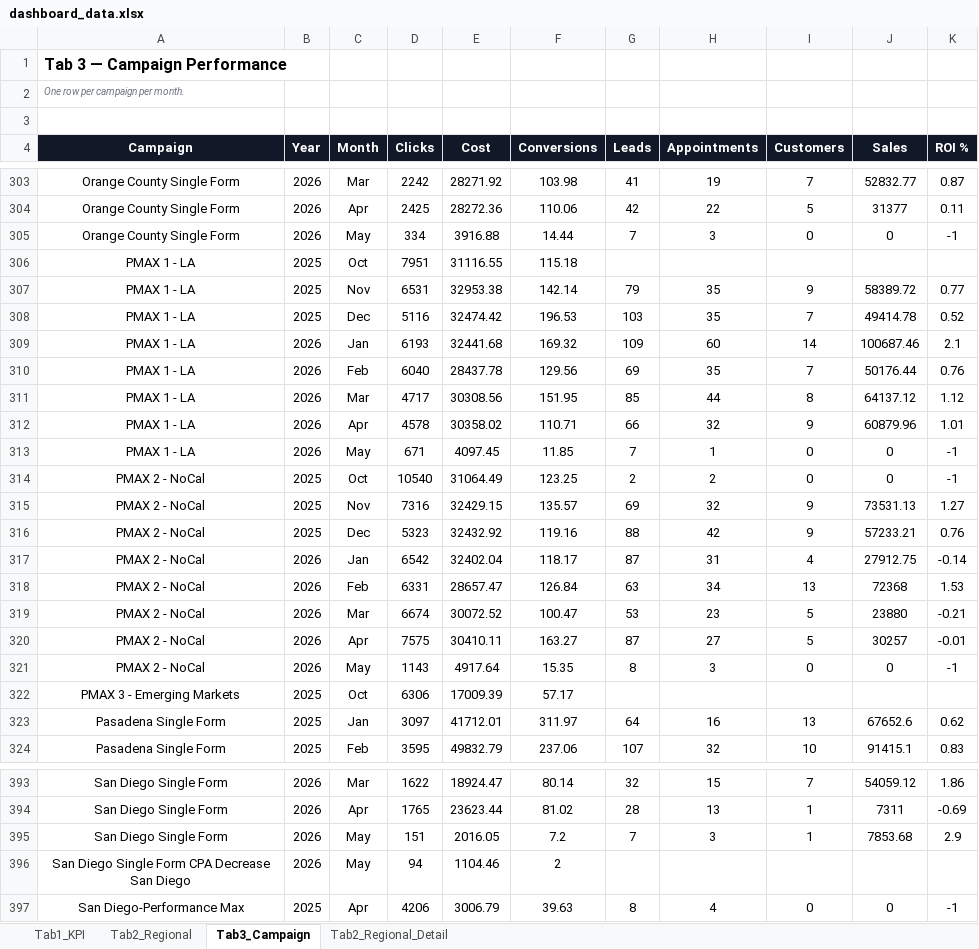
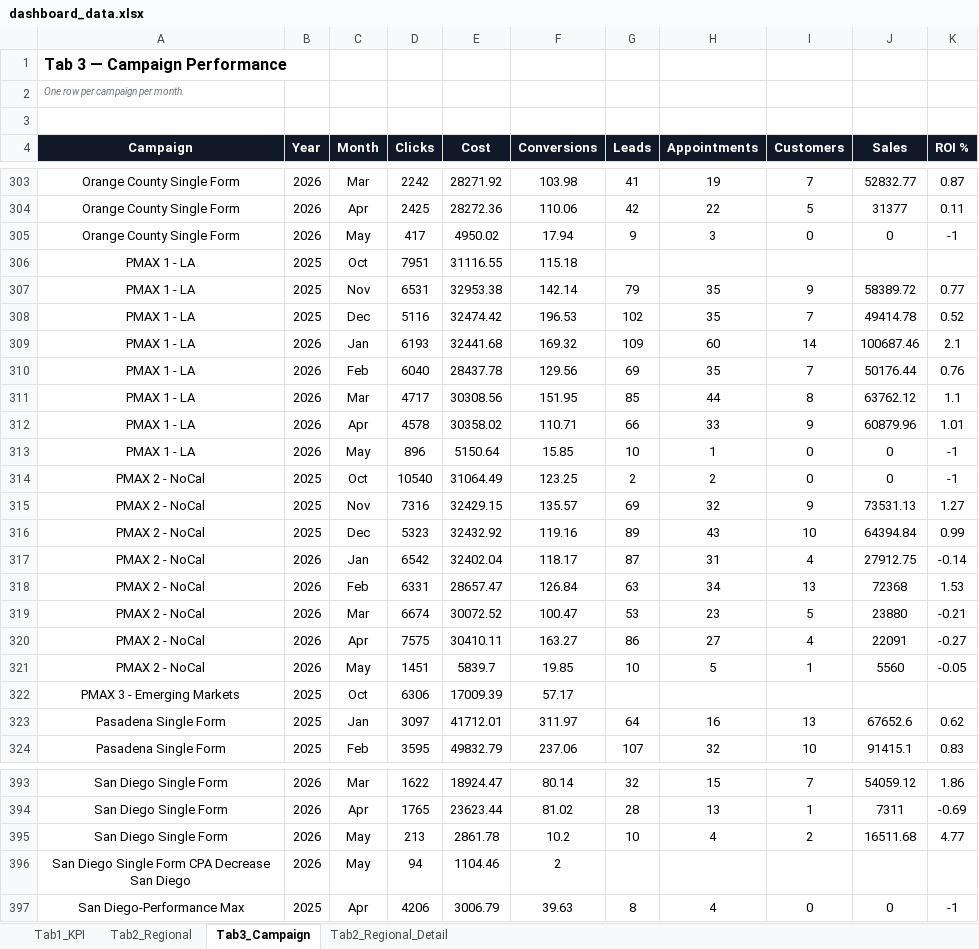
Before and after one commit to panpanlsw-ops/Google-Dashboard, an Excel workbook: dashboard_data.xlsx, sheet Tab3_Campaign, drawn as a sheet; only a part is shown, gaps mark what is left out; values as stored, in another font and other column widths than the file's, no borders; removed rows and columns are numbered as before the commit, all else as after; the diff covers the shown part only; the diff names each change by its address in the sheet, - before the commit and + after, or states it on an @@ line.

```diff
--- a/dashboard_data.xlsx (sheet Tab3_Campaign)
+++ b/dashboard_data.xlsx (sheet Tab3_Campaign)
-D305 (Clicks): 334
+D305 (Clicks): 417
-E305 (Cost): 3916.88
+E305 (Cost): 4950.02
-F305 (Conversions): 14.44
+F305 (Conversions): 17.94
-G305 (Leads): 7
+G305 (Leads): 9
-G308 (Leads): 103
+G308 (Leads): 102
-J311 (Sales): 64137.12
+J311 (Sales): 63762.12
-K311 (ROI %): 1.12
+K311 (ROI %): 1.1
-H312 (Appointments): 32
+H312 (Appointments): 33
-D313 (Clicks): 671
+D313 (Clicks): 896
-E313 (Cost): 4097.45
+E313 (Cost): 5150.64
-F313 (Conversions): 11.85
+F313 (Conversions): 15.85
-G313 (Leads): 7
+G313 (Leads): 10
-G316 (Leads): 88
+G316 (Leads): 89
-H316 (Appointments): 42
+H316 (Appointments): 43
-I316 (Customers): 9
+I316 (Customers): 10
-J316 (Sales): 57233.21
+J316 (Sales): 64394.84
-K316 (ROI %): 0.76
+K316 (ROI %): 0.99
-G320 (Leads): 87
+G320 (Leads): 86
-I320 (Customers): 5
+I320 (Customers): 4
-J320 (Sales): 30257
+J320 (Sales): 22091
-K320 (ROI %): -0.01
+K320 (ROI %): -0.27
-row 321: PMAX 2 - NoCal | 2026 | May | 1143 | 4917.64 | 15.35 | 8 | 3 | 0 | 0 | -1
+row 321: PMAX 2 - NoCal | 2026 | May | 1451 | 5839.7 | 19.85 | 10 | 5 | 1 | 5560 | -0.05
-row 395: San Diego Single Form | 2026 | May | 151 | 2016.05 | 7.2 | 7 | 3 | 1 | 7853.68 | 2.9
+row 395: San Diego Single Form | 2026 | May | 213 | 2861.78 | 10.2 | 10 | 4 | 2 | 16511.68 | 4.77
```
Also changed, not shown: 2 added rows, 2 removed rows and 84 edited cells elsewhere in this sheet, sheet Tab1_KPI, sheet Tab2_Regional, sheet Tab2_Regional_Detail.
